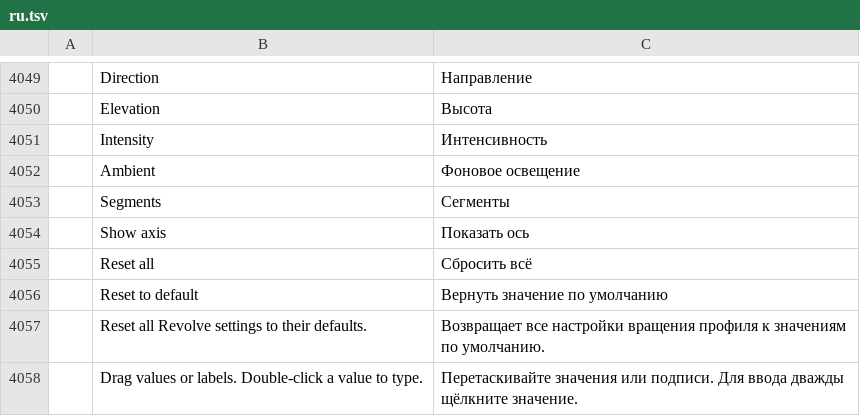
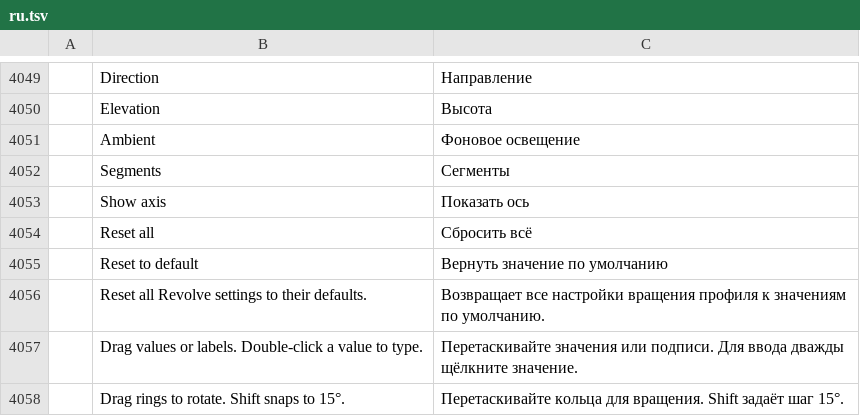
Before and after one commit to NoobsDeSroobs/vectorcraft, a TSV file: crates/ui-egui/src/i18n/ru.tsv, drawn as a sheet; only a part is shown, gaps mark what is left out; the shorter side is filled out with more unchanged rows; the diff names each change by its address in the sheet, - before the commit and + after, or states it on an @@ line.

```diff
--- a/crates/ui-egui/src/i18n/ru.tsv
+++ b/crates/ui-egui/src/i18n/ru.tsv
-row 4051:  | Intensity | Интенсивность
```
Also changed, not shown: crates/ui-egui/src/i18n/de.tsv, crates/ui-egui/src/i18n/es.tsv, 7 other files.
